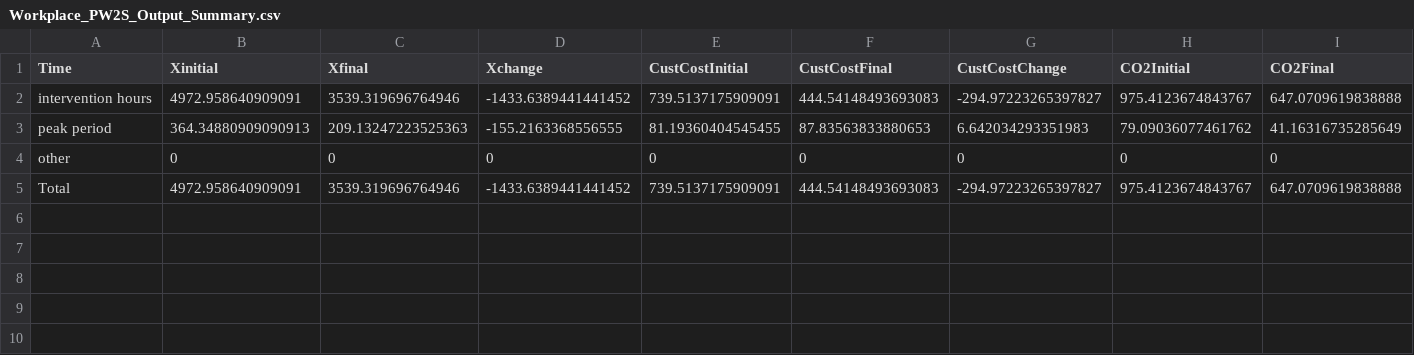
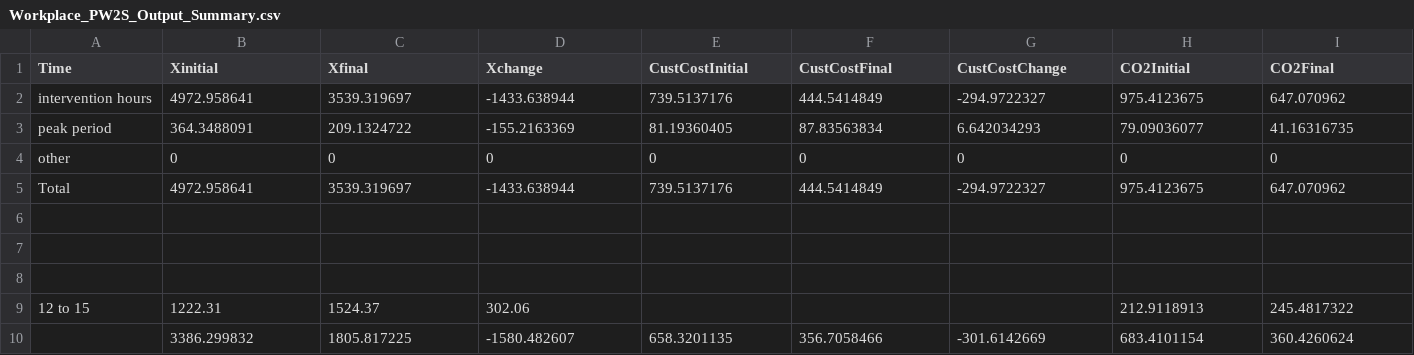
Before and after one commit to mjulian55/SmartCharge, a CSV file: Results/Workplace_PW2S_Output_Summary.csv, drawn as a sheet; only a part is shown; removed rows and columns are numbered as before the commit, all else as after; rows hold the shown columns only; the diff names each change by its address in the sheet, - before the commit and + after, or states it on an @@ line.

```diff
--- a/Results/Workplace_PW2S_Output_Summary.csv
+++ b/Results/Workplace_PW2S_Output_Summary.csv
-row 2: intervention hours | 4972.958640909091 | 3539.319696764946 | -1433.6389441441452 | 739.5137175909091 | 444.54148493693083 | -294.97223265397827 | 975.4123674843767 | 647.0709619838888
-row 3: peak period | 364.34880909090913 | 209.13247223525363 | -155.2163368556555 | 81.19360404545455 | 87.83563833880653 | 6.642034293351983 | 79.09036077461762 | 41.16316735285649
+row 2: intervention hours | 4972.958641 | 3539.319697 | -1433.638944 | 739.5137176 | 444.5414849 | -294.9722327 | 975.4123675 | 647.070962
+row 3: peak period | 364.3488091 | 209.1324722 | -155.2163369 | 81.19360405 | 87.83563834 | 6.642034293 | 79.09036077 | 41.16316735
+row 5: Total | 4972.958641 | 3539.319697 | -1433.638944 | 739.5137176 | 444.5414849 | -294.9722327 | 975.4123675 | 647.070962
-row 6: Total | 4972.958640909091 | 3539.319696764946 | -1433.6389441441452 | 739.5137175909091 | 444.54148493693083 | -294.97223265397827 | 975.4123674843767 | 647.0709619838888
+row 6: (empty)
+row 7: (empty)
+row 8: (empty)
+row 9: 12 to 15 | 1222.31 | 1524.37 | 302.06 |  |  |  | 212.9118913 | 245.4817322
+row 10:  | 3386.299832 | 1805.817225 | -1580.482607 | 658.3201135 | 356.7058466 | -301.6142669 | 683.4101154 | 360.4260624
```
Also changed, not shown: Results/Fleets_FF1_Output_Summary.csv, Results/Workplace_FW1_Output_All_Hours.csv, 2 other files.
